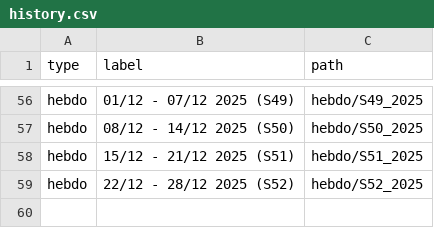
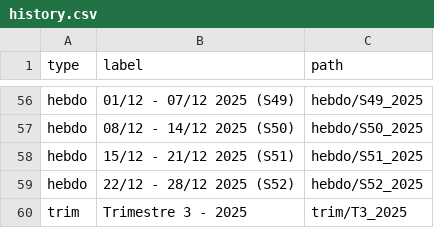
Before and after one commit to fraetech/fraetech.github.io, a CSV file: files/history.csv, drawn as a sheet; only a part is shown, gaps mark what is left out; the diff names each change by its address in the sheet, - before the commit and + after, or states it on an @@ line.

Commit message:
Mise à jour trim du 25/09/2025 à 14:22:31

```diff
--- a/files/history.csv
+++ b/files/history.csv
+row 60: trim | Trimestre 3 - 2025 | trim/T3_2025
```
Also changed, not shown: 2 other files.
